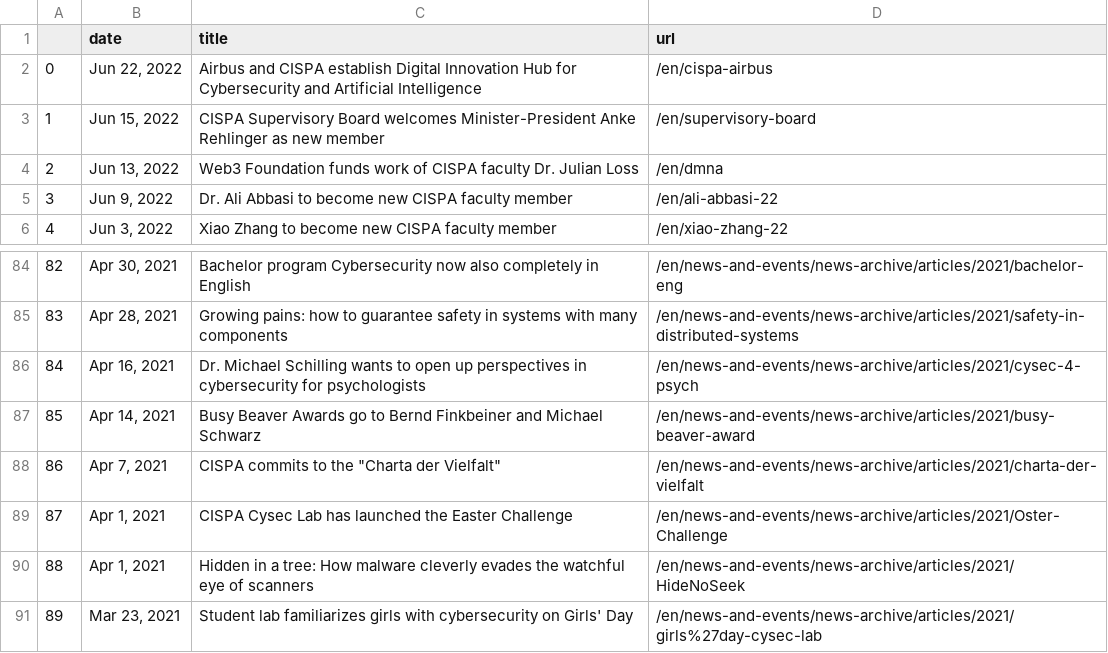
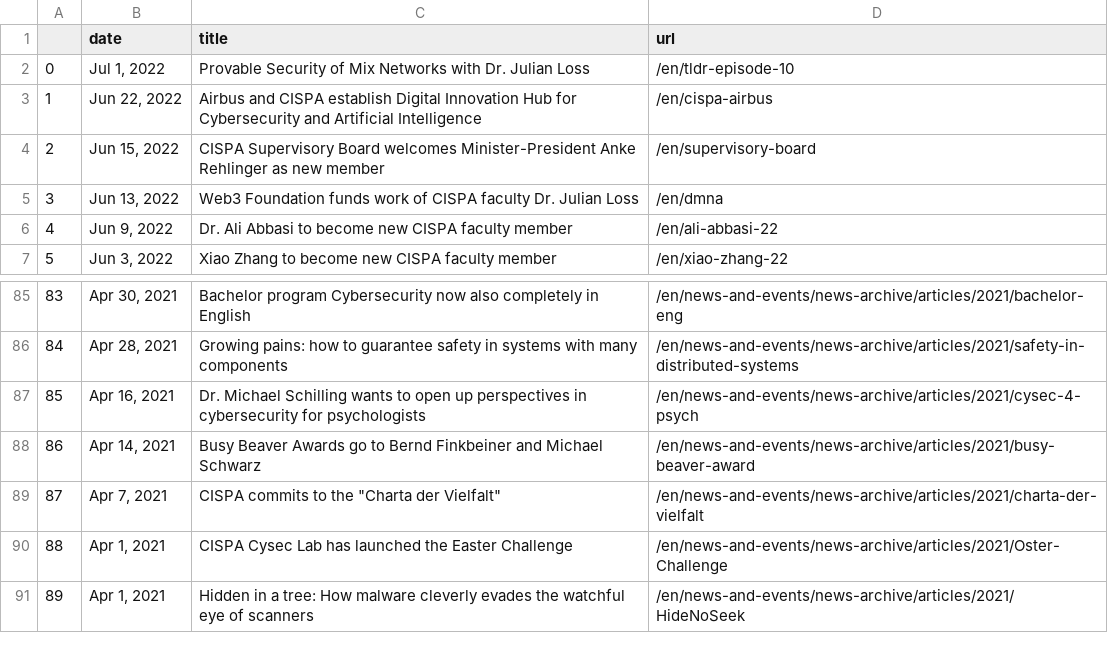
Before and after one commit to gbolduan/data_harvest, a CSV file: scraped_news.csv, drawn as a sheet; only a part is shown, gaps mark what is left out; removed rows and columns are numbered as before the commit, all else as after; the diff names each change by its address in the sheet, - before the commit and + after, or states it on an @@ line.

```diff
--- a/scraped_news.csv
+++ b/scraped_news.csv
+row 2: 0 | Jul 1, 2022 | Provable Security of Mix Networks with Dr. Julian Loss | /en/tldr-episode-10
@@ column A renumbered between rows 3 and 91 @@
-row 91: 89 | Mar 23, 2021 | Student lab familiarizes girls with cybersecurity on Girls' Day | /en/news-and-events/news-archive/articles/2021/girls%27day-cysec-lab
```
